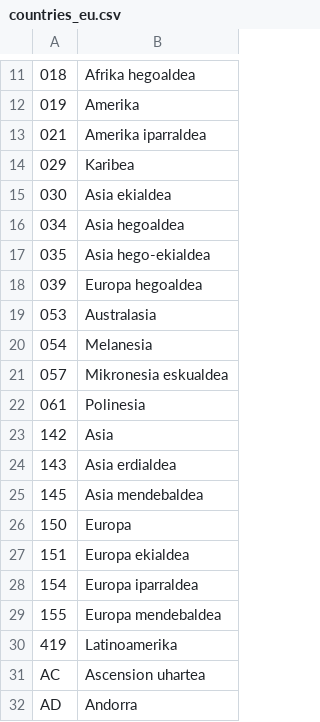
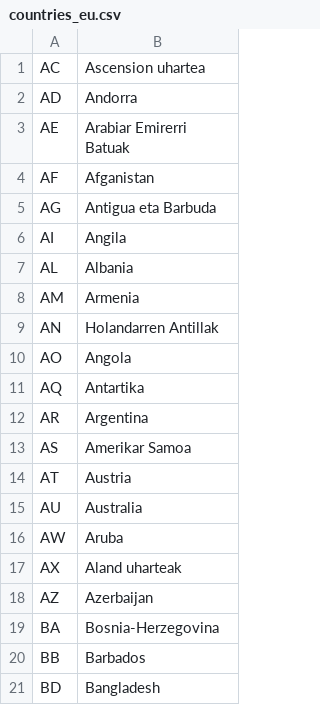
Before and after one commit to akrogp/tolomet, a CSV file: trunk/TolometCore/src/res/countries_eu.csv, drawn as a sheet; only a part is shown, gaps mark what is left out; the shorter side is filled out with more unchanged rows; the diff covers the shown part only; the diff names each change by its address in the sheet, - before the commit and + after, or states it on an @@ line.

```diff
--- a/trunk/TolometCore/src/res/countries_eu.csv
+++ b/trunk/TolometCore/src/res/countries_eu.csv
-row 11: 018 | Afrika hegoaldea
-row 12: 019 | Amerika
-row 13: 021 | Amerika iparraldea
-row 14: 029 | Karibea
-row 15: 030 | Asia ekialdea
-row 16: 034 | Asia hegoaldea
-row 17: 035 | Asia hego-ekialdea
-row 18: 039 | Europa hegoaldea
-row 19: 053 | Australasia
-row 20: 054 | Melanesia
-row 21: 057 | Mikronesia eskualdea
-row 22: 061 | Polinesia
-row 23: 142 | Asia
-row 24: 143 | Asia erdialdea
-row 25: 145 | Asia mendebaldea
-row 26: 150 | Europa
-row 27: 151 | Europa ekialdea
-row 28: 154 | Europa iparraldea
-row 29: 155 | Europa mendebaldea
-row 30: 419 | Latinoamerika
```
Also changed, not shown: 10 removed rows elsewhere in this file, trunk/TolometCore/src/res/countries.csv, trunk/TolometCore/src/res/countries_es.csv, 8 other files.
